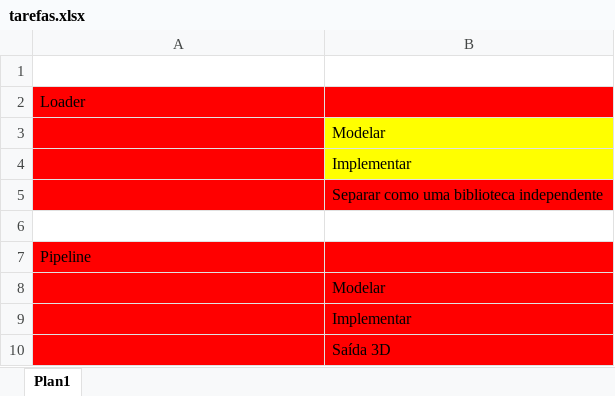
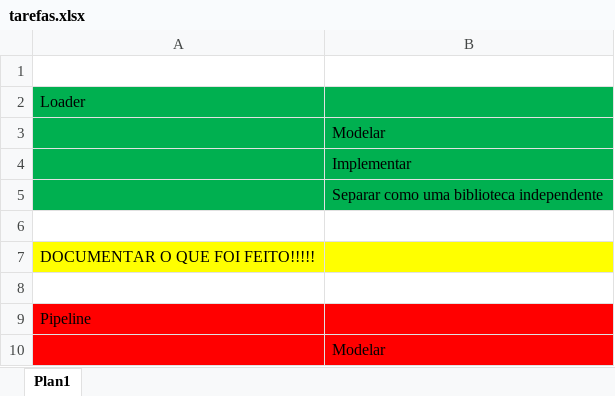
Before and after one commit to dongeronimo/exdental, an Excel workbook: exdental/tarefas.xlsx, sheet Plan1, drawn as a sheet; only a part is shown; the shorter side is filled out with more unchanged rows; values as stored, in another font and other column widths than the file's, no borders; the diff names each change by its address in the sheet, - before the commit and + after, or states it on an @@ line.

```diff
--- a/exdental/tarefas.xlsx (sheet Plan1)
+++ b/exdental/tarefas.xlsx (sheet Plan1)
-A2:B2 fill: #FF0000
+A2:B2 fill: #00B050
-A3:A4 fill: #FF0000
+A3:A4 fill: #00B050
-B3:B4 fill: #FFFF00
+B3:B4 fill: #00B050
-A5:B5 fill: #FF0000
+A5:B5 fill: #00B050
+row 7: DOCUMENTAR O QUE FOI FEITO!!!!!
+row 8: (empty)
```
Also changed, not shown: 3 other files.
